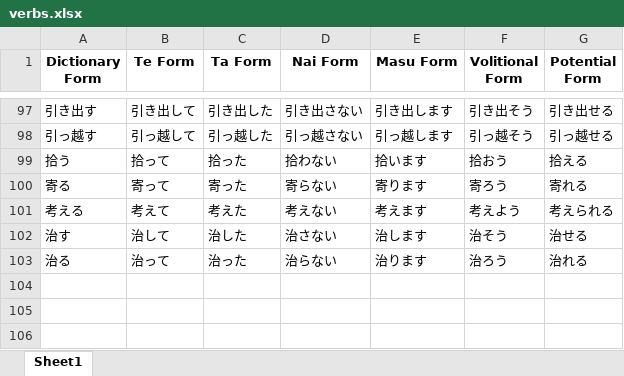
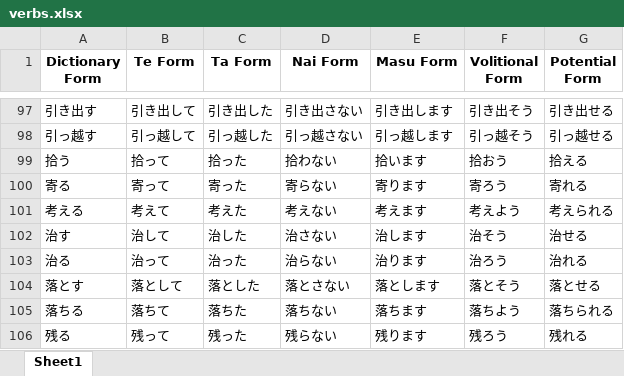
Before and after one commit to RaymondTMP/online-web-app-deployment, an Excel workbook: verbs.xlsx, sheet Sheet1, drawn as a sheet; only a part is shown, gaps mark what is left out; values as stored, in another font and other column widths than the file's, no borders; the diff names each change by its address in the sheet, - before the commit and + after, or states it on an @@ line.

Commit message:
Fix load_words function to read from words.xlsx and add new words.xlsx file

```diff
--- a/verbs.xlsx (sheet Sheet1)
+++ b/verbs.xlsx (sheet Sheet1)
+row 104: 落とす | 落として | 落とした | 落とさない | 落とします | 落とそう | 落とせる
+row 105: 落ちる | 落ちて | 落ちた | 落ちない | 落ちます | 落ちよう | 落ちられる
+row 106: 残る | 残って | 残った | 残らない | 残ります | 残ろう | 残れる
```
Also changed, not shown: 3 other files.
